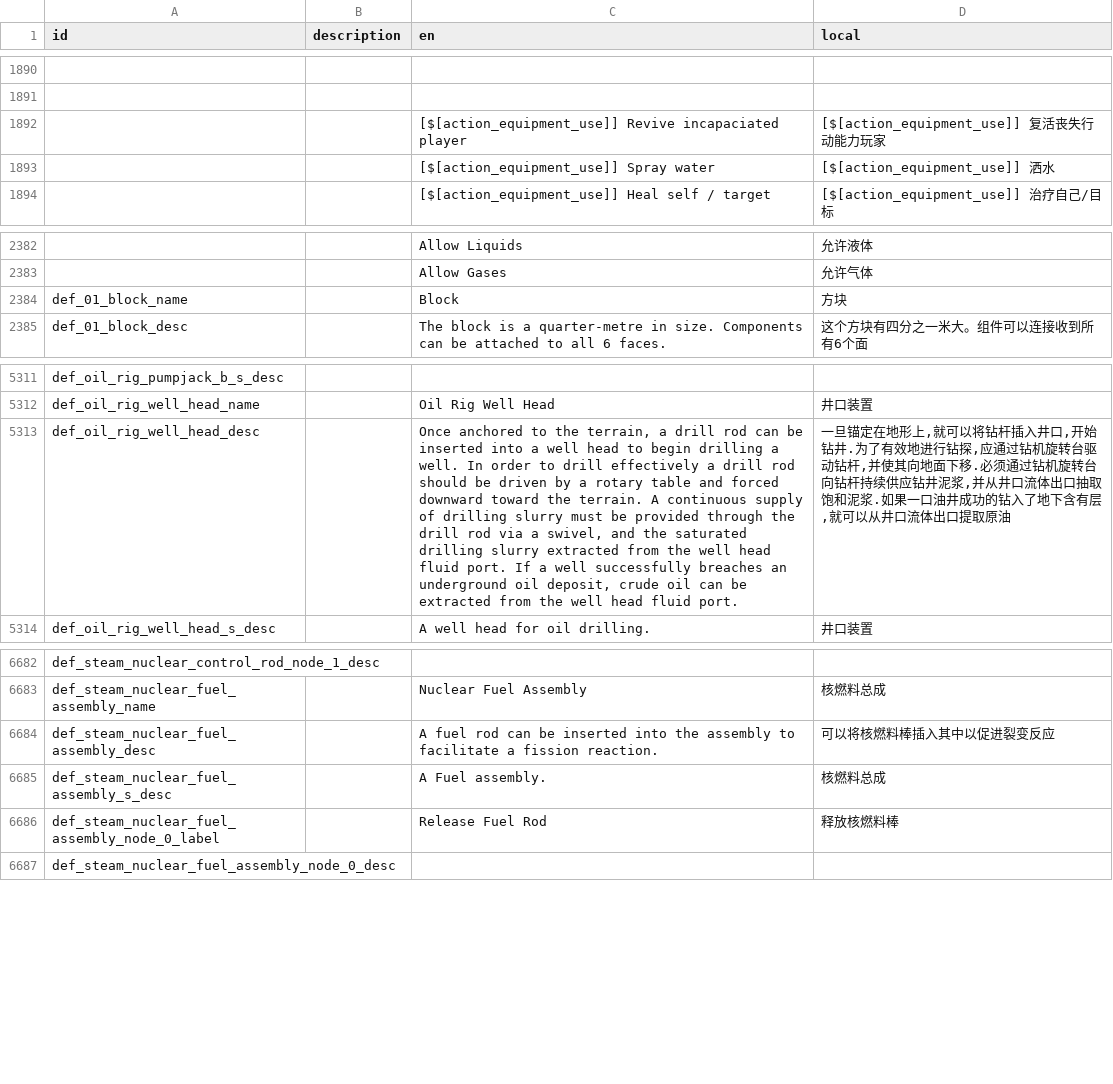
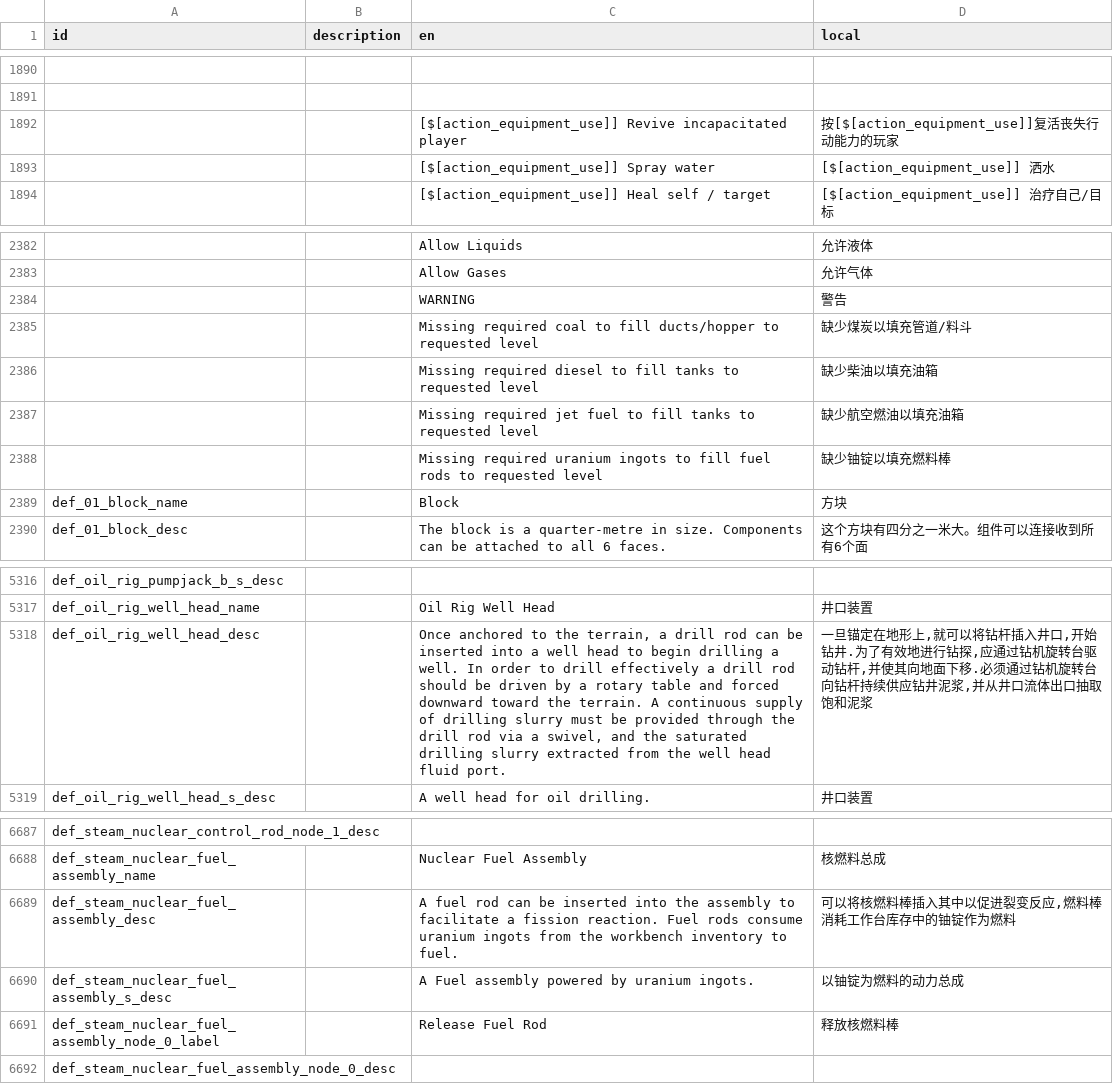
Before and after one commit to BKN46/stormworks-translate-chn, a TSV file: SimplifiedChinese.tsv, drawn as a sheet; only a part is shown, gaps mark what is left out; removed rows and columns are numbered as before the commit, all else as after; the diff names each change by its address in the sheet, - before the commit and + after, or states it on an @@ line.

Commit message:
1.7.2 update

```diff
--- a/SimplifiedChinese.tsv
+++ b/SimplifiedChinese.tsv
-C1892 (en): [$[action_equipment_use]] Revive incapaciated player
+C1892 (en): [$[action_equipment_use]] Revive incapacitated player
-D1892 (local): [$[action_equipment_use]] 复活丧失行动能力玩家
+D1892 (local): 按[$[action_equipment_use]]复活丧失行动能力的玩家
+row 2384:  |  | WARNING | 警告
+row 2385:  |  | Missing required coal to fill ducts/hopper to requested level | 缺少煤炭以填充管道/料斗
+row 2386:  |  | Missing required diesel to fill tanks to requested level | 缺少柴油以填充油箱
+row 2387:  |  | Missing required jet fuel to fill tanks to requested level | 缺少航空燃油以填充油箱
+row 2388:  |  | Missing required uranium ingots to fill fuel rods to requested level | 缺少铀锭以填充燃料棒
-C5318 (en): …fluid port. If a well successfully breaches an underground oil deposit, crude oil can be extracted from the well head fluid port.
+C5318 (en): …fluid port.
-D5318 (local): …饱和泥浆.如果一口油井成功的钻入了地下含有层,就可以从井口流体出口提取原油
+D5318 (local): …饱和泥浆
-C6689 (en): …fission reaction.
+C6689 (en): …fission reaction. Fuel rods consume uranium ingots from the workbench inventory to fuel.
-D6689 (local): 可以将核燃料棒插入其中以促进裂变反应
+D6689 (local): 可以将核燃料棒插入其中以促进裂变反应,燃料棒消耗工作台库存中的铀锭作为燃料
-row 6685: def_steam_nuclear_fuel_assembly_s_desc |  | A Fuel assembly. | 核燃料总成
+row 6690: def_steam_nuclear_fuel_assembly_s_desc |  | A Fuel assembly powered by uranium ingots. | 以铀锭为燃料的动力总成
```
